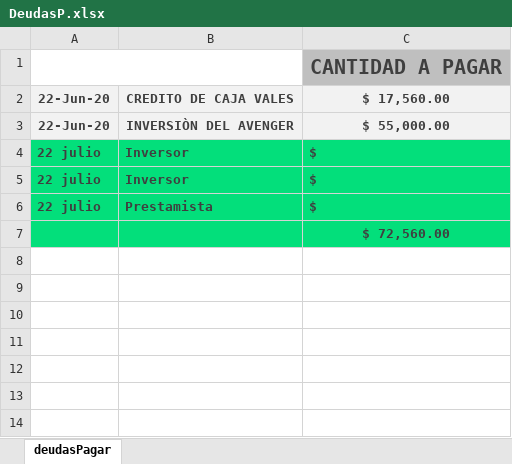
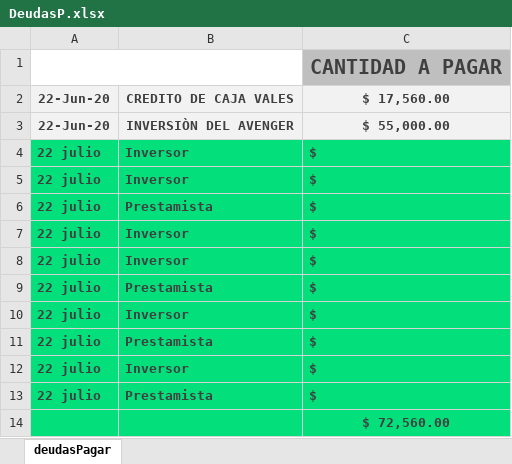
Before and after one commit to Alisbasa/EPIC-MOUNTAIN-SYSTEM, an Excel workbook: JavaApplication19/src/excel/DeudasP.xlsx, sheet deudasPagar, drawn as a sheet; values as stored, in another font and other column widths than the file's, no borders; charts and pictures not drawn; the diff names each change by its address in the sheet, - before the commit and + after, or states it on an @@ line.

```diff
--- a/JavaApplication19/src/excel/DeudasP.xlsx (sheet deudasPagar)
+++ b/JavaApplication19/src/excel/DeudasP.xlsx (sheet deudasPagar)
+row 7: 22 julio | Inversor | $
+row 8: 22 julio | Inversor | $
+row 9: 22 julio | Prestamista | $
+row 10: 22 julio | Inversor | $
+row 11: 22 julio | Prestamista | $
+row 12: 22 julio | Inversor | $
+row 13: 22 julio | Prestamista | $
```
Also changed, not shown: JavaApplication19/src/excel/DeudasC.xlsx, JavaApplication19/src/excel/Equipo.xlsx, 5 other files.
